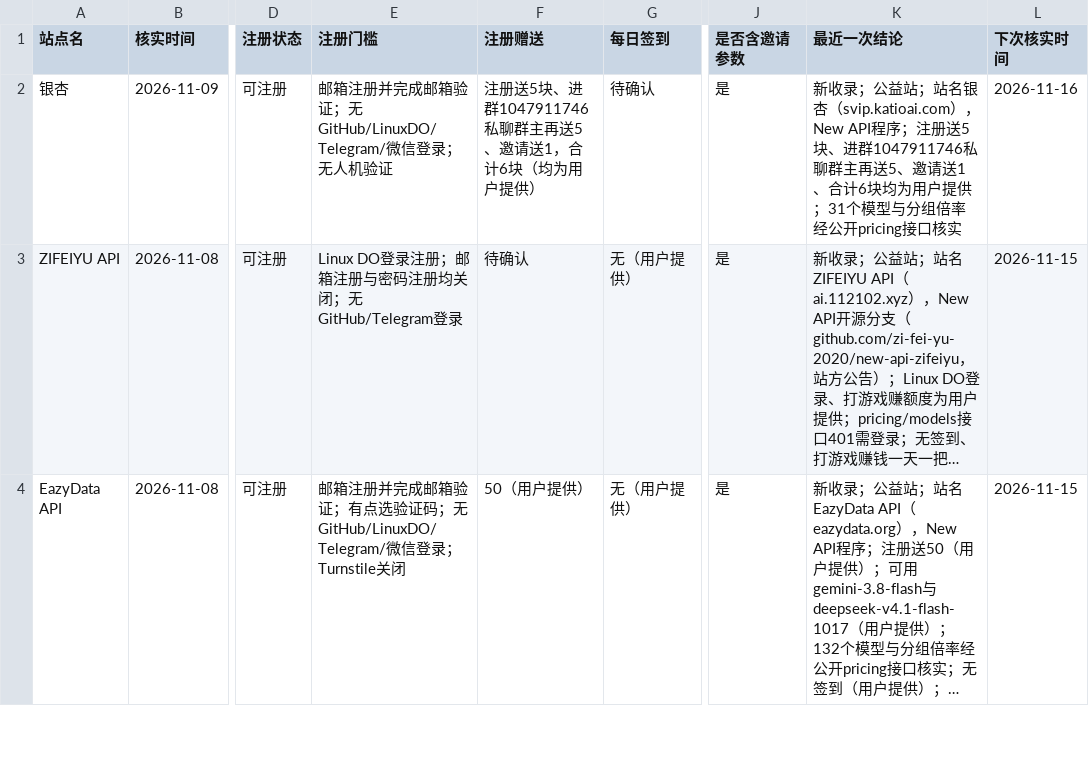
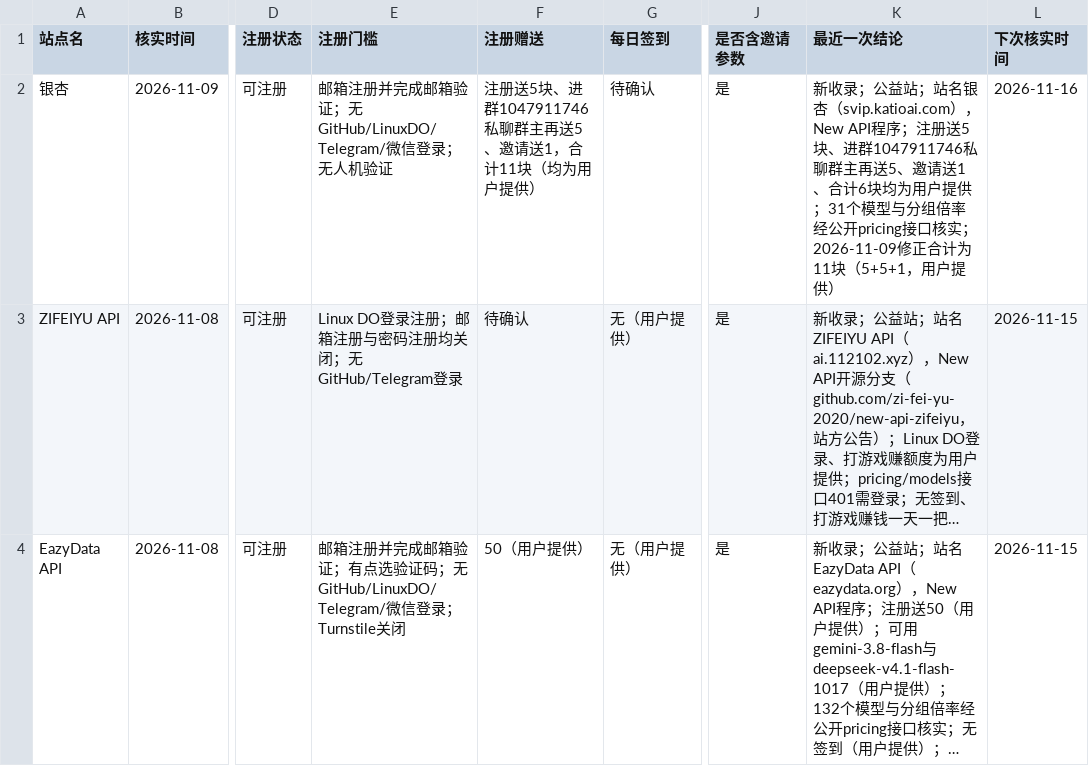
Before and after one commit to ytzzjx/ytzzjx.github.io, a CSV file: 运营推广/站点状态核实台账.csv, drawn as a sheet; only a part is shown, gaps mark what is left out; long unchanged cells end in …; the diff names each change by its address in the sheet, - before the commit and + after, or states it on an @@ line.

Commit message:
fix(directory): 银杏合计更正为 11 块——注册 5 + 进群私聊群主 5 + 邀请 1（用户提供）

```diff
--- a/运营推广/站点状态核实台账.csv
+++ b/运营推广/站点状态核实台账.csv
-F2 (注册赠送): 注册送5块、进群1047911746私聊群主再送5、邀请送1，合计6块（均为用户提供）
+F2 (注册赠送): 注册送5块、进群1047911746私聊群主再送5、邀请送1，合计11块（均为用户提供）
-K2 (最近一次结论): …接口核实
+K2 (最近一次结论): …接口核实；2026-11-09修正合计为11块（5+5+1，用户提供）
```
Also changed, not shown: 5 other files.
